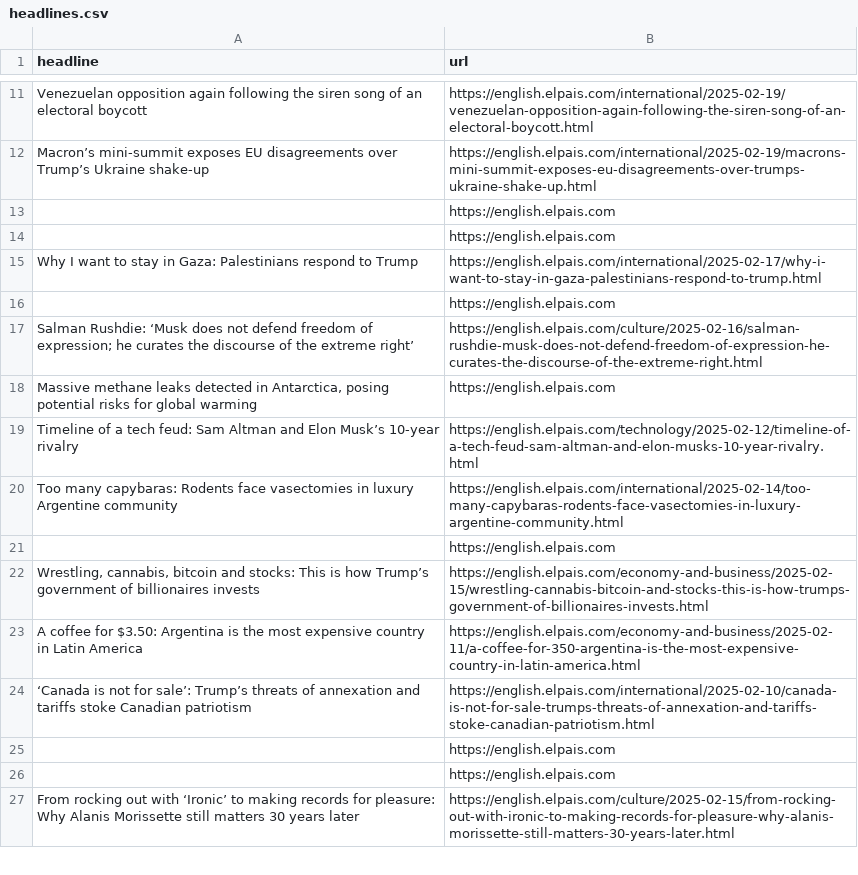
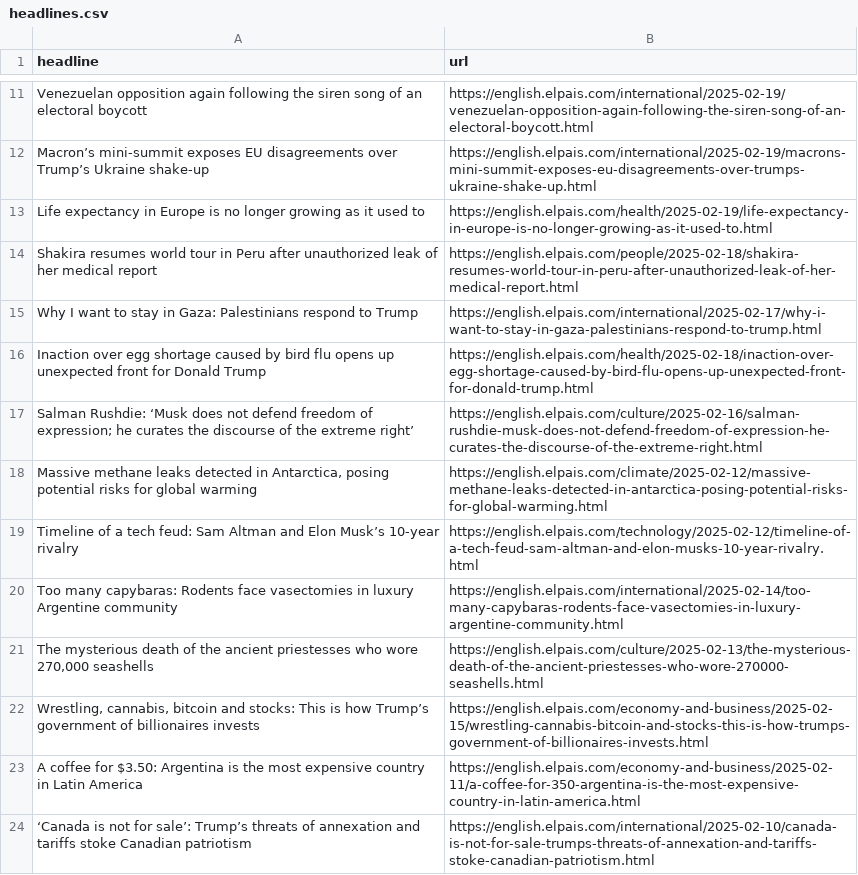
Before and after one commit to JSorrell99/el-pais-autoscraper, a CSV file: headlines.csv, drawn as a sheet; only a part is shown, gaps mark what is left out; the shorter side is filled out with more unchanged rows; the diff covers the shown part only.

```diff
--- a/headlines.csv
+++ b/headlines.csv
@@ -12,11 +12,11 @@ Venezuelan opposition again following the siren song of an electoral boycott ,ht
 Macron’s mini-summit exposes EU disagreements over Trump’s Ukraine shake-up,https://english.elpais.com/international/2025-02-19/macrons-mini-summit-exposes-eu-disagreements-over-trumps-ukraine-shake-up.html
-,https://english.elpais.com
-,https://english.elpais.com
+Life expectancy in Europe is no longer growing as it used to,https://english.elpais.com/health/2025-02-19/life-expectancy-in-europe-is-no-longer-growing-as-it-used-to.html
+Shakira resumes world tour in Peru after unauthorized leak of her medical report,https://english.elpais.com/people/2025-02-18/shakira-resumes-world-tour-in-peru-after-unauthorized-leak-of-her-medical-report.html
 Why I want to stay in Gaza: Palestinians respond to Trump,https://english.elpais.com/international/2025-02-17/why-i-want-to-stay-in-gaza-palestinians-respond-to-trump.html
-,https://english.elpais.com
+Inaction over egg shortage caused by bird flu opens up unexpected front for Donald Trump,https://english.elpais.com/health/2025-02-18/inaction-over-egg-shortage-caused-by-bird-flu-opens-up-unexpected-front-for-donald-trump.html
 Salman Rushdie: ‘Musk does not defend freedom of expression; he curates the discourse of the extreme right’  ,https://english.elpais.com/culture/2025-02-16/salman-rushdie-musk-does-not-defend-freedom-of-expression-he-curates-the-discourse-of-the-extreme-right.html
-"Massive methane leaks detected in Antarctica, posing potential risks for global warming",https://english.elpais.com
+"Massive methane leaks detected in Antarctica, posing potential risks for global warming",https://english.elpais.com/climate/2025-02-12/massive-methane-leaks-detected-in-antarctica-posing-potential-risks-for-global-warming.html
 Timeline of a tech feud: Sam Altman and Elon Musk’s 10-year rivalry,https://english.elpais.com/technology/2025-02-12/timeline-of-a-tech-feud-sam-altman-and-elon-musks-10-year-rivalry.html
 Too many capybaras: Rodents face vasectomies in luxury Argentine community,https://english.elpais.com/international/2025-02-14/too-many-capybaras-rodents-face-vasectomies-in-luxury-argentine-community.html
-,https://english.elpais.com
+"The mysterious death of the ancient priestesses who wore 270,000 seashells",https://english.elpais.com/culture/2025-02-13/the-mysterious-death-of-the-ancient-priestesses-who-wore-270000-seashells.html
 "Wrestling, cannabis, bitcoin and stocks: This is how Trump’s government of billionaires invests",https://english.elpais.com/economy-and-business/2025-02-15/wrestling-cannabis-bitcoin-and-stocks-this-is-how-trumps-government-of-billionaires-invests.html
@@ -24,3 +24 @@ A coffee for $3.50: Argentina is the most expensive country in Latin America,htt
 ‘Canada is not for sale’: Trump’s threats of annexation and tariffs stoke Canadian patriotism,https://english.elpais.com/international/2025-02-10/canada-is-not-for-sale-trumps-threats-of-annexation-and-tariffs-stoke-canadian-patriotism.html
-,https://english.elpais.com
-,https://english.elpais.com
```
Also changed, not shown: 10 added rows, 8 removed rows and 4 edited cells elsewhere in this file.
